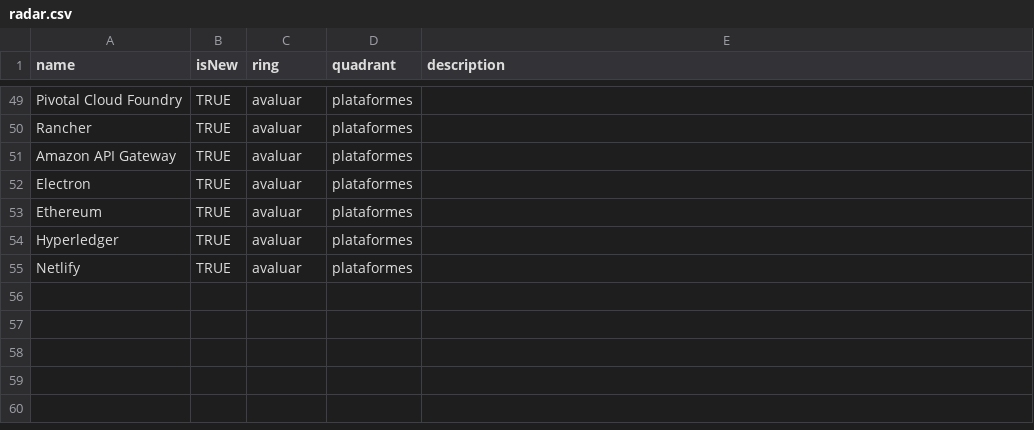
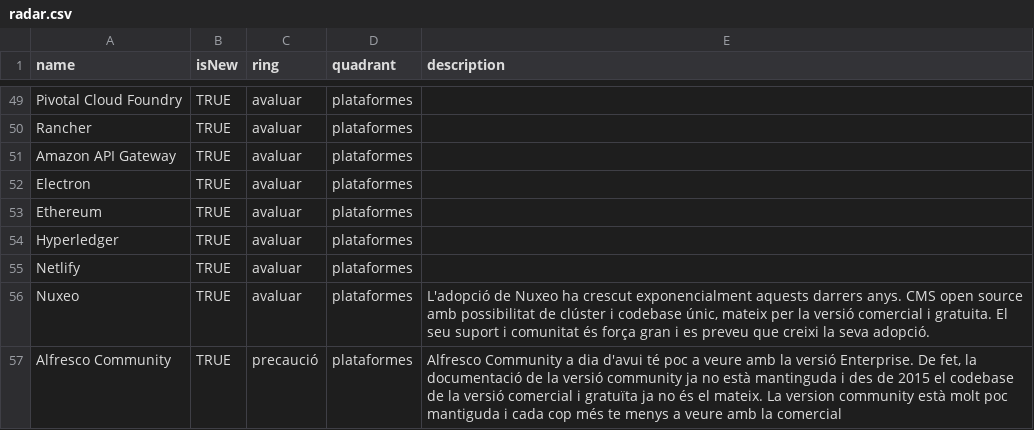
Before and after one commit to cs-canigo/radar, a CSV file: data/radar.csv, drawn as a sheet; only a part is shown, gaps mark what is left out; the diff names each change by its address in the sheet, - before the commit and + after, or states it on an @@ line.

Commit message:
afegits Nuxeo i Alfresco Community

```diff
--- a/data/radar.csv
+++ b/data/radar.csv
+row 56: Nuxeo | TRUE | avaluar | plataformes | L'adopció de Nuxeo ha crescut exponencialment aquests darrers anys. CMS open source amb possibilitat de clúster i codebase únic, mateix per la versió comercial i gratuita. El seu suport i comunitat és força gran i es preveu que creixi la seva adopció.
+row 57: Alfresco Community | TRUE | precaució | plataformes | Alfresco Community a dia d'avui té poc a veure amb la versió Enterprise. De fet, la documentació de la versió community ja no està mantinguda i des de 2015 el codebase de la versió comercial i gratuïta ja no és el mateix. La version community està molt poc mantiguda i cada cop més te menys a veure amb la comercial
```
